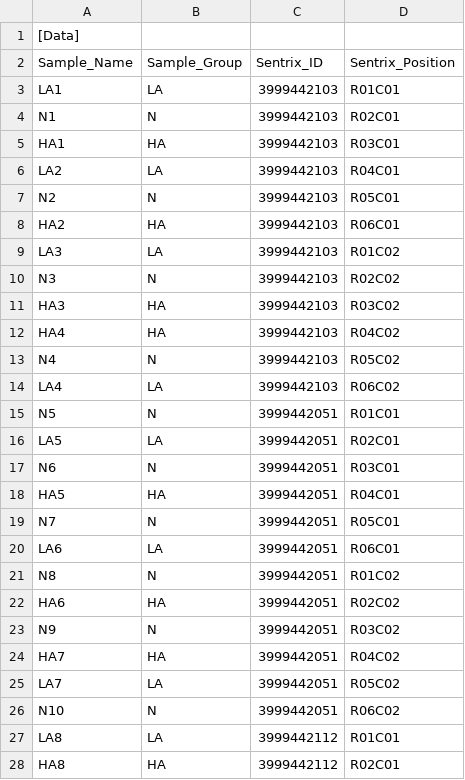
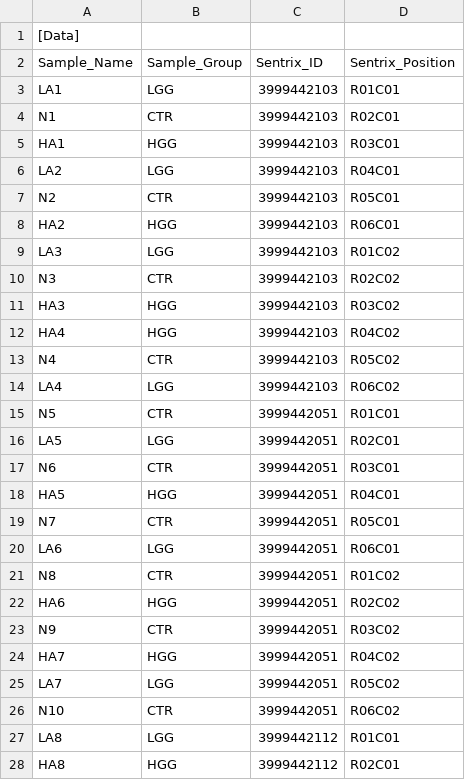
Before and after one commit to Shicheng-Guo/LGG, a CSV file: extdata/samplegroup.csv, drawn as a sheet; only a part is shown; the diff covers the shown part only.

```diff
--- a/extdata/samplegroup.csv
+++ b/extdata/samplegroup.csv
@@ -2,27 +2,27 @@
 Sample_Name,Sample_Group,Sentrix_ID,Sentrix_Position
-LA1,LA,3999442103,R01C01
-N1,N,3999442103,R02C01
-HA1,HA,3999442103,R03C01
-LA2,LA,3999442103,R04C01
-N2,N,3999442103,R05C01
-HA2,HA,3999442103,R06C01
-LA3,LA,3999442103,R01C02
-N3,N,3999442103,R02C02
-HA3,HA,3999442103,R03C02
-HA4,HA,3999442103,R04C02
-N4,N,3999442103,R05C02
-LA4,LA,3999442103,R06C02
-N5,N,3999442051,R01C01
-LA5,LA,3999442051,R02C01
-N6,N,3999442051,R03C01
-HA5,HA,3999442051,R04C01
-N7,N,3999442051,R05C01
-LA6,LA,3999442051,R06C01
-N8,N,3999442051,R01C02
-HA6,HA,3999442051,R02C02
-N9,N,3999442051,R03C02
-HA7,HA,3999442051,R04C02
-LA7,LA,3999442051,R05C02
-N10,N,3999442051,R06C02
-LA8,LA,3999442112,R01C01
-HA8,HA,3999442112,R02C01
+LA1,LGG,3999442103,R01C01
+N1,CTR,3999442103,R02C01
+HA1,HGG,3999442103,R03C01
+LA2,LGG,3999442103,R04C01
+N2,CTR,3999442103,R05C01
+HA2,HGG,3999442103,R06C01
+LA3,LGG,3999442103,R01C02
+N3,CTR,3999442103,R02C02
+HA3,HGG,3999442103,R03C02
+HA4,HGG,3999442103,R04C02
+N4,CTR,3999442103,R05C02
+LA4,LGG,3999442103,R06C02
+N5,CTR,3999442051,R01C01
+LA5,LGG,3999442051,R02C01
+N6,CTR,3999442051,R03C01
+HA5,HGG,3999442051,R04C01
+N7,CTR,3999442051,R05C01
+LA6,LGG,3999442051,R06C01
+N8,CTR,3999442051,R01C02
+HA6,HGG,3999442051,R02C02
+N9,CTR,3999442051,R03C02
+HA7,HGG,3999442051,R04C02
+LA7,LGG,3999442051,R05C02
+N10,CTR,3999442051,R06C02
+LA8,LGG,3999442112,R01C01
+HA8,HGG,3999442112,R02C01
```
Also changed, not shown: 34 edited cells elsewhere in this file, 1 other file.
